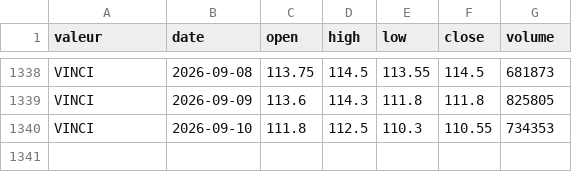
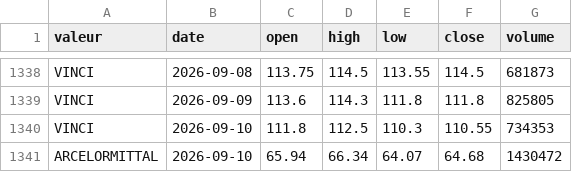
Before and after one commit to jeanlucsilbertmds-cyber/cac40-cours-public, a CSV file: cours_nouveaux.csv, drawn as a sheet; only a part is shown, gaps mark what is left out.

Commit message:
maj cours_nouveaux.csv

```diff
--- a/cours_nouveaux.csv
+++ b/cours_nouveaux.csv
@@ -1340 +1340,2 @@ VINCI,2026-09-09,113.6,114.3,111.8,111.8,825805
 VINCI,2026-09-10,111.8,112.5,110.3,110.55,734353
+ARCELORMITTAL,2026-09-10,65.94,66.34,64.07,64.68,1430472
```
